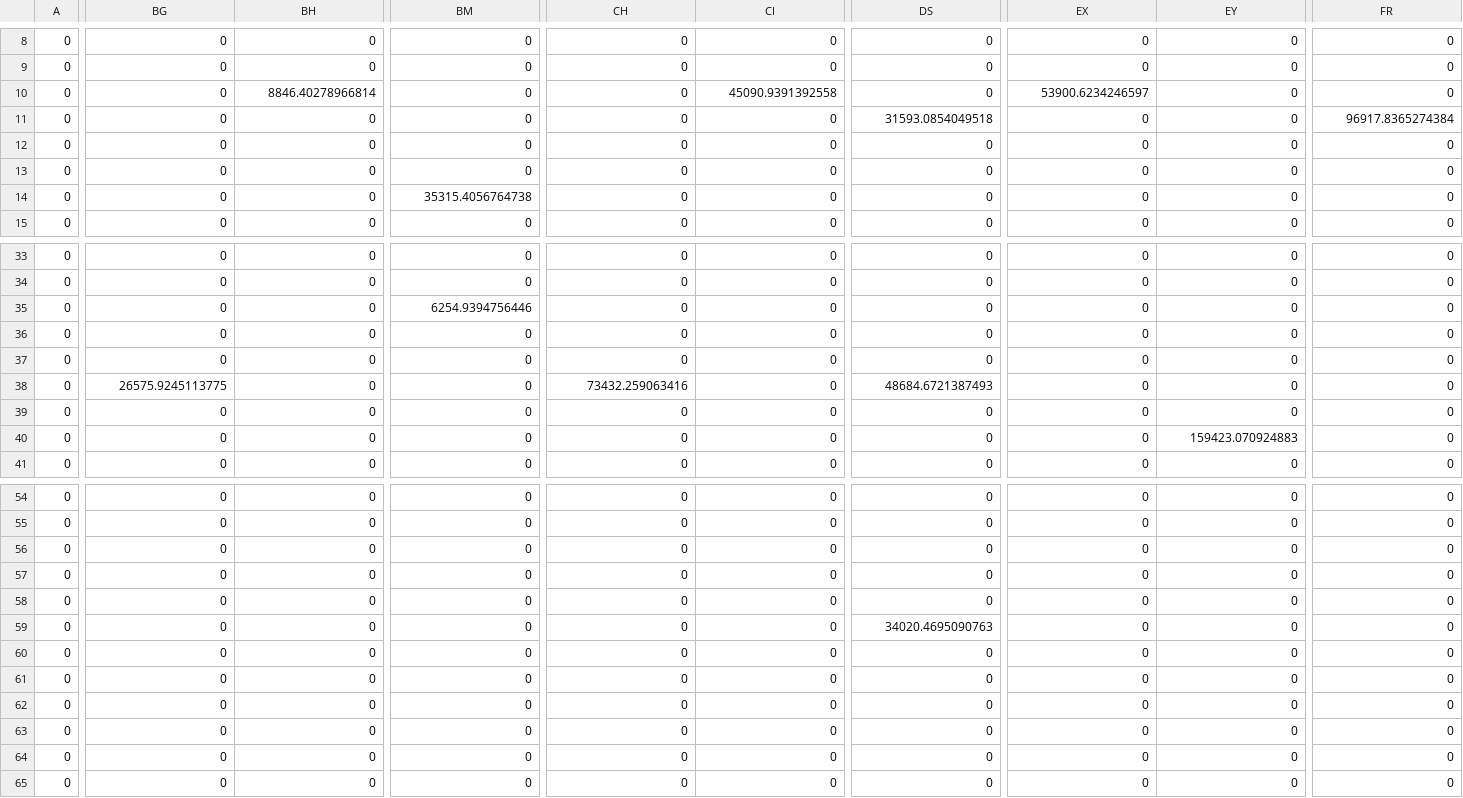
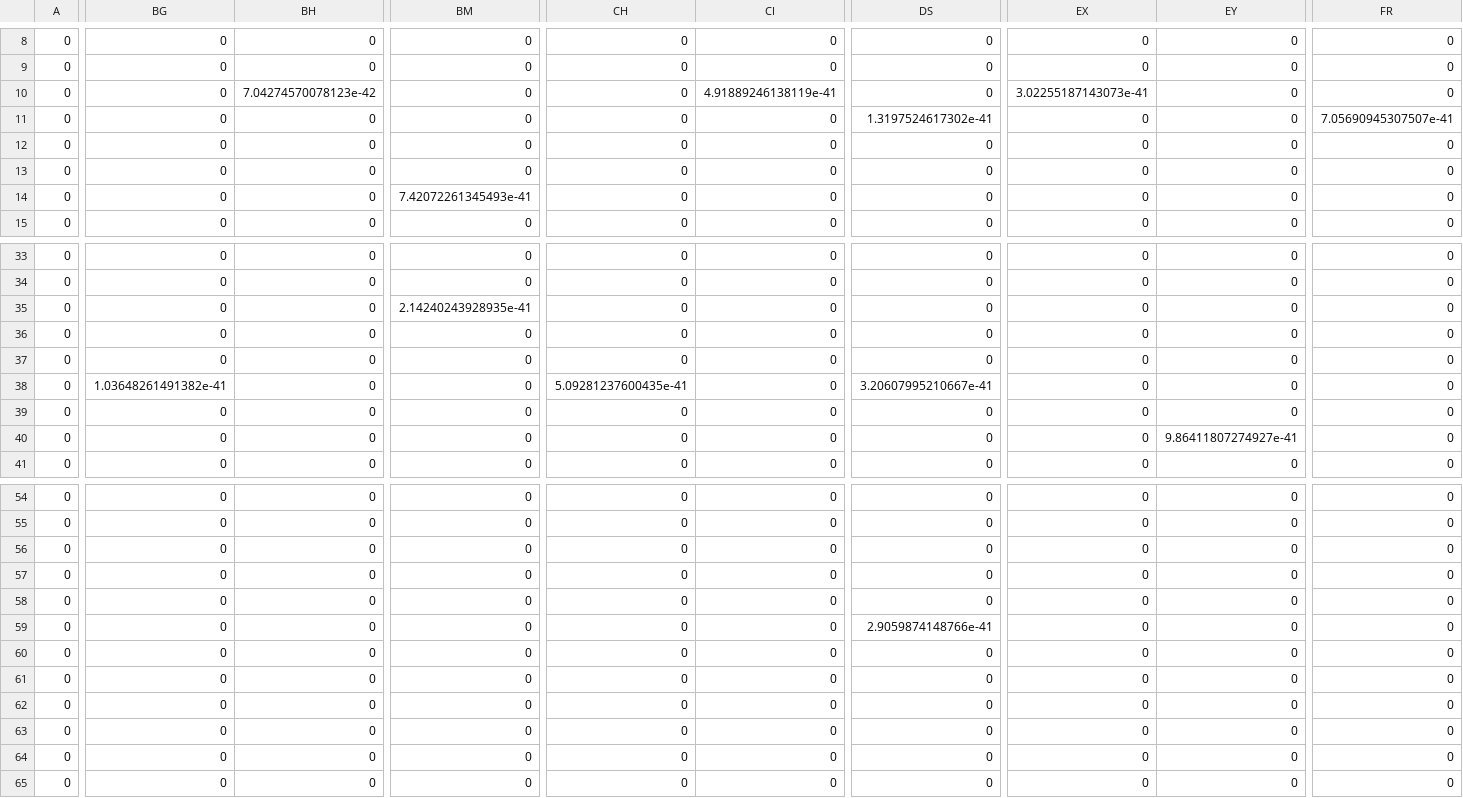
Before and after one commit to gguex/tl_study, a CSV file: results/test_mc_6789/x_btw.csv, drawn as a sheet; only a part is shown, gaps mark what is left out; the diff covers the shown part only; the diff names each change by its address in the sheet, - before the commit and + after, or states it on an @@ line.

```diff
--- a/results/test_mc_6789/x_btw.csv
+++ b/results/test_mc_6789/x_btw.csv
-BH10: 8846.40278966814
+BH10: 7.04274570078123e-42
-CI10: 45090.9391392558
+CI10: 4.91889246138119e-41
-EX10: 53900.6234246597
+EX10: 3.02255187143073e-41
-DS11: 31593.0854049518
+DS11: 1.3197524617302e-41
-FR11: 96917.8365274384
+FR11: 7.05690945307507e-41
-BM14: 35315.4056764738
+BM14: 7.42072261345493e-41
-BM35: 6254.9394756446
+BM35: 2.14240243928935e-41
-BG38: 26575.9245113775
+BG38: 1.03648261491382e-41
-CH38: 73432.259063416
+CH38: 5.09281237600435e-41
-DS38: 48684.6721387493
+DS38: 3.20607995210667e-41
-EY40: 159423.070924883
+EY40: 9.86411807274927e-41
-DS59: 34020.4695090763
+DS59: 2.9059874148766e-41
```
Also changed, not shown: 24 edited cells elsewhere in this file, results/test_mc_6789/iterations_df.csv, results/test_mc_6789/line_res.csv, 13 other files.
